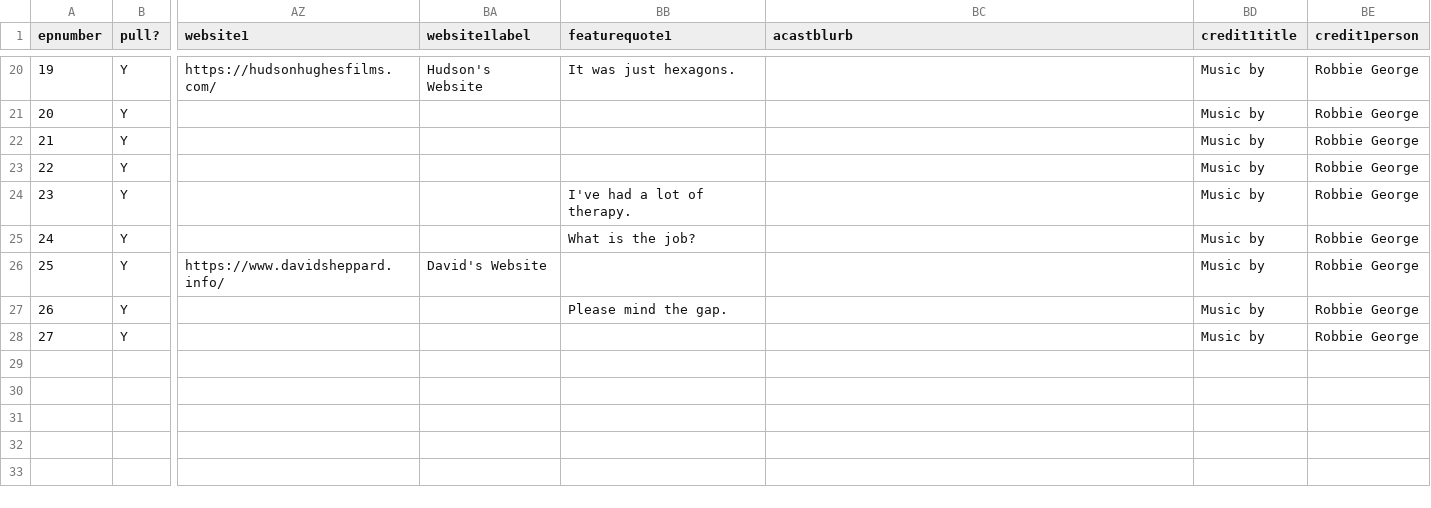
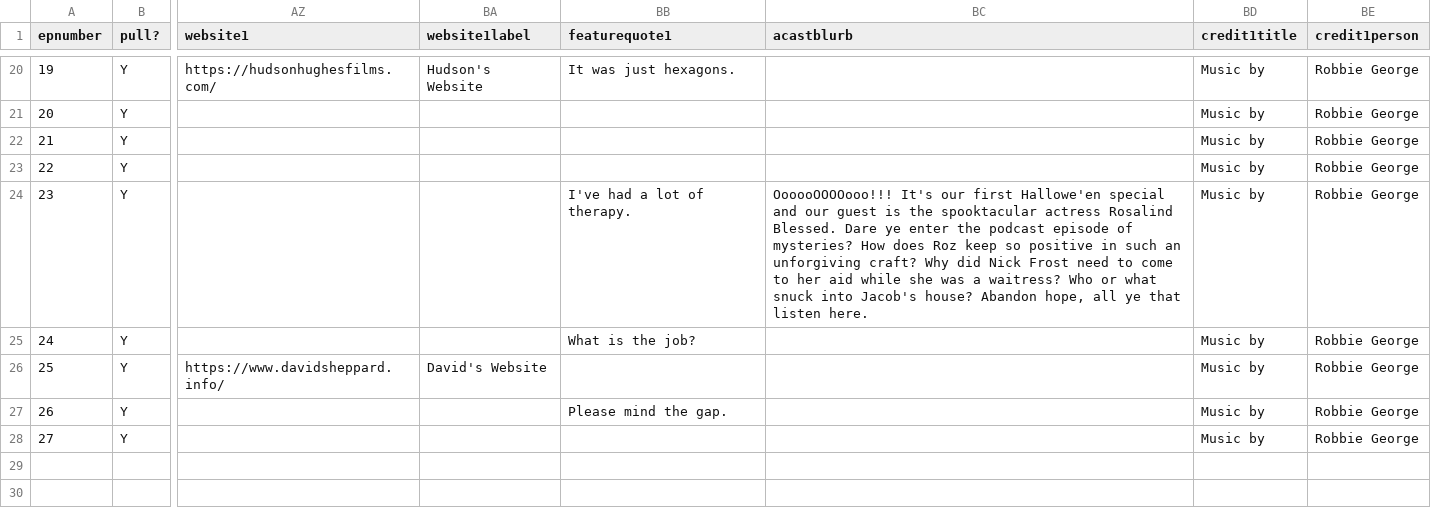
Before and after one commit to jmp1016/cm_eps, a CSV file: episodes.csv, drawn as a sheet; only a part is shown, gaps mark what is left out; the shorter side is filled out with more unchanged rows; the diff names each change by its address in the sheet, - before the commit and + after, or states it on an @@ line.

Commit message:
Force update of episodes.csv

```diff
--- a/episodes.csv
+++ b/episodes.csv
-BC24 (acastblurb): (empty)
+BC24 (acastblurb): OooooOOOOooo!!! It's our first Hallowe'en special and our guest is the spooktacular actress Rosalind Blessed. Dare ye enter the podcast episode of mysteries? How does Roz keep so positive in such an unforgiving craft? Why did Nick Frost need to come to her aid while she was a waitress? Who or what snuck into Jacob's house? Abandon hope, all ye that listen here.
```
